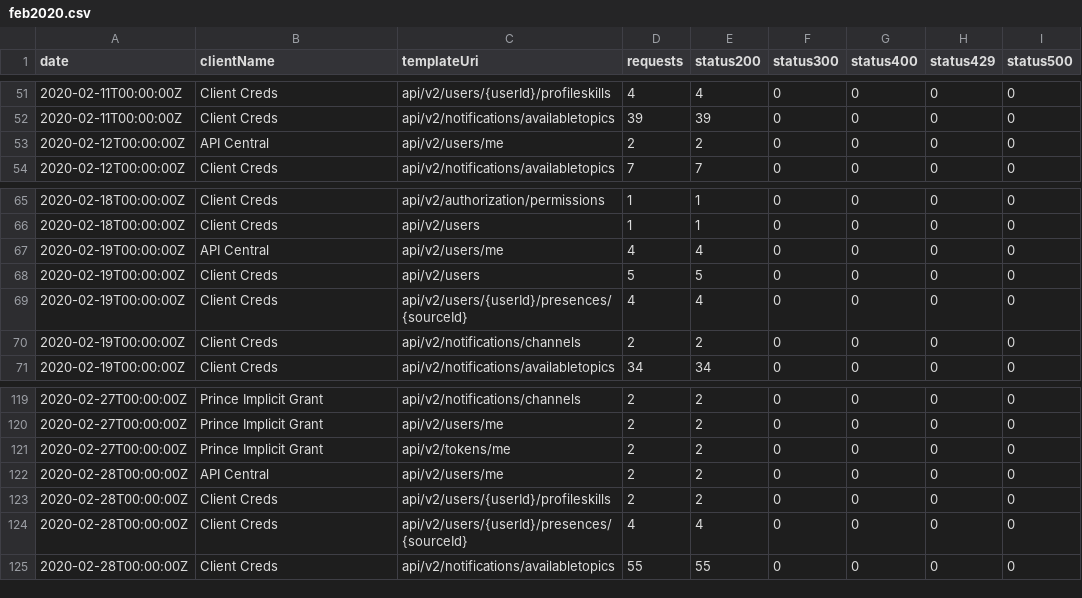
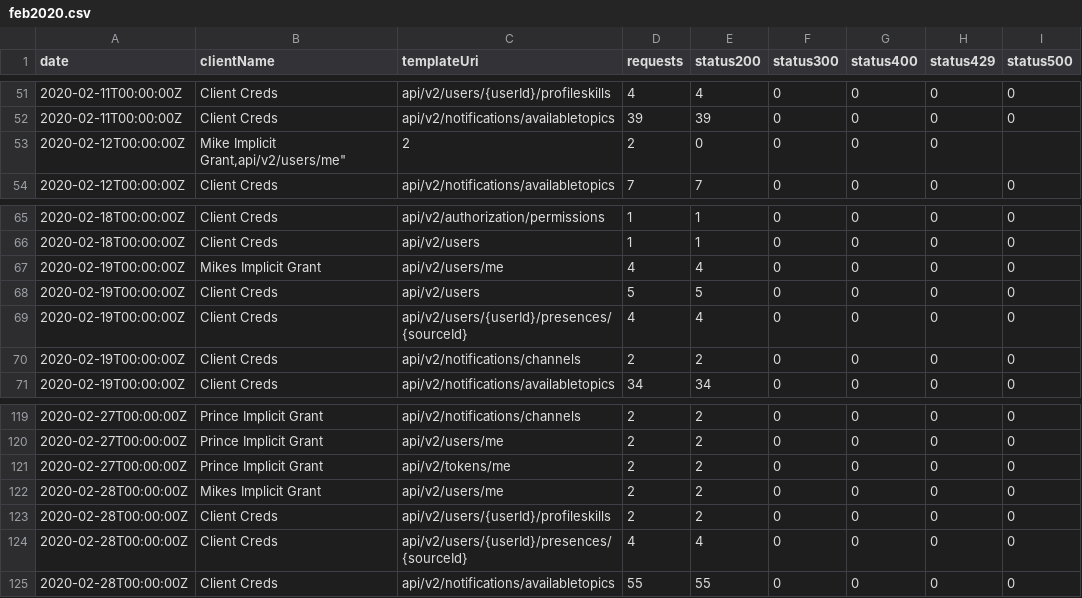
Before and after one commit to MyPureCloud/developer-center-blog, a CSV file: source/2020-12-12-API-Usage/feb2020.csv, drawn as a sheet; only a part is shown, gaps mark what is left out.

```diff
--- a/source/2020-12-12-API-Usage/feb2020.csv
+++ b/source/2020-12-12-API-Usage/feb2020.csv
@@ -52,3 +52,3 @@
 "2020-02-11T00:00:00Z","Client Creds","api/v2/notifications/availabletopics",39,39,0,0,0,0
-"2020-02-12T00:00:00Z","API Central","api/v2/users/me",2,2,0,0,0,0
+"2020-02-12T00:00:00Z","Mike Implicit Grant,"api/v2/users/me",2,2,0,0,0,0
 "2020-02-12T00:00:00Z","Client Creds","api/v2/notifications/availabletopics",7,7,0,0,0,0
@@ -66,3 +66,3 @@
 "2020-02-18T00:00:00Z","Client Creds","api/v2/users",1,1,0,0,0,0
-"2020-02-19T00:00:00Z","API Central","api/v2/users/me",4,4,0,0,0,0
+"2020-02-19T00:00:00Z","Mikes Implicit Grant","api/v2/users/me",4,4,0,0,0,0
 "2020-02-19T00:00:00Z","Client Creds","api/v2/users",5,5,0,0,0,0
@@ -121,3 +121,3 @@
 "2020-02-27T00:00:00Z","Prince Implicit Grant","api/v2/tokens/me",2,2,0,0,0,0
-"2020-02-28T00:00:00Z","API Central","api/v2/users/me",2,2,0,0,0,0
+"2020-02-28T00:00:00Z","Mikes Implicit Grant","api/v2/users/me",2,2,0,0,0,0
 "2020-02-28T00:00:00Z","Client Creds","api/v2/users/{userId}/profileskills",2,2,0,0,0,0
```
Also changed, not shown: 4 other files.
